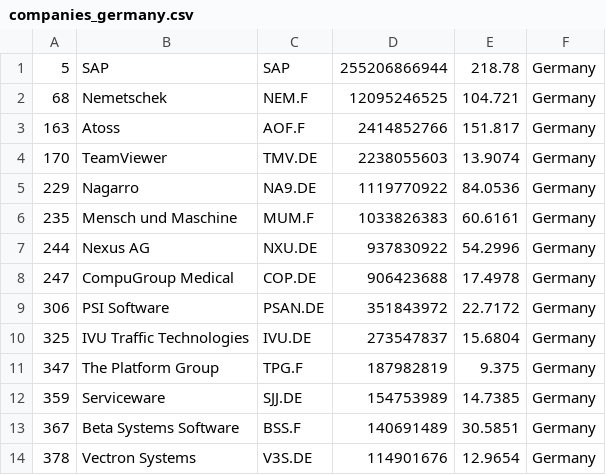
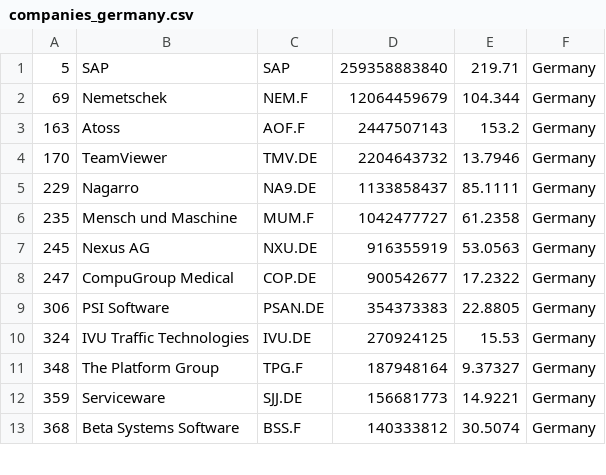
Before and after one commit to lxkishoxl/merida-june-6-2024, a CSV file: companies_germany.csv, drawn as a sheet; only a part is shown; the diff covers the shown part only.

```diff
--- a/companies_germany.csv
+++ b/companies_germany.csv
@@ -1,14 +1,13 @@
-"5","SAP","SAP","255206866944","218.78","Germany"
-"68","Nemetschek","NEM.F","12095246525","104.721","Germany"
-"163","Atoss","AOF.F","2414852766","151.817","Germany"
-"170","TeamViewer","TMV.DE","2238055603","13.9074","Germany"
-"229","Nagarro","NA9.DE","1119770922","84.0536","Germany"
-"235","Mensch und Maschine","MUM.F","1033826383","60.6161","Germany"
-"244","Nexus AG","NXU.DE","937830922","54.2996","Germany"
-"247","CompuGroup Medical","COP.DE","906423688","17.4978","Germany"
-"306","PSI Software","PSAN.DE","351843972","22.7172","Germany"
-"325","IVU Traffic Technologies","IVU.DE","273547837","15.6804","Germany"
-"347","The Platform Group","TPG.F","187982819","9.375","Germany"
-"359","Serviceware","SJJ.DE","154753989","14.7385","Germany"
-"367","Beta Systems Software","BSS.F","140691489","30.5851","Germany"
-"378","Vectron Systems","V3S.DE","114901676","12.9654","Germany"
+"5","SAP","SAP","259358883840","219.71","Germany"
+"69","Nemetschek","NEM.F","12064459679","104.344","Germany"
+"163","Atoss","AOF.F","2447507143","153.2","Germany"
+"170","TeamViewer","TMV.DE","2204643732","13.7946","Germany"
+"229","Nagarro","NA9.DE","1133858437","85.1111","Germany"
+"235","Mensch und Maschine","MUM.F","1042477727","61.2358","Germany"
+"245","Nexus AG","NXU.DE","916355919","53.0563","Germany"
+"247","CompuGroup Medical","COP.DE","900542677","17.2322","Germany"
+"306","PSI Software","PSAN.DE","354373383","22.8805","Germany"
+"324","IVU Traffic Technologies","IVU.DE","270924125","15.53","Germany"
+"348","The Platform Group","TPG.F","187948164","9.37327","Germany"
+"359","Serviceware","SJJ.DE","156681773","14.9221","Germany"
+"368","Beta Systems Software","BSS.F","140333812","30.5074","Germany"
```
Also changed, not shown: 4 added rows, 3 removed rows and 8 edited cells elsewhere in this file, companies-all.csv, companies_france.csv, 1 other file.
